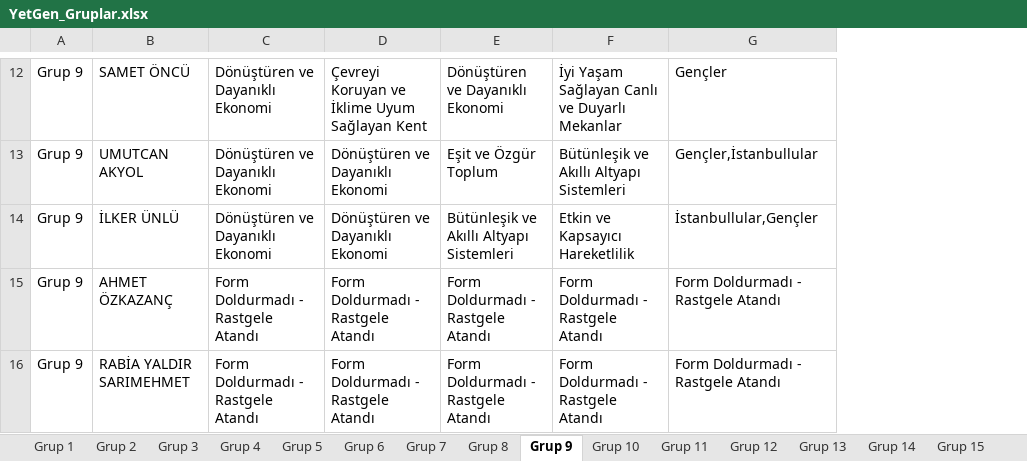
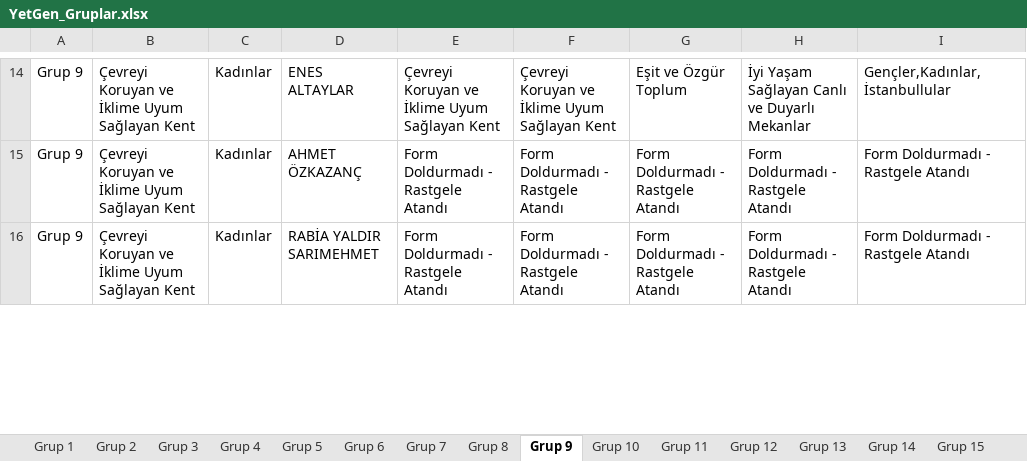
Before and after one commit to yetkingencler/gencyetenekgrupland-rma, an Excel workbook: dashboard/public/YetGen_Gruplar.xlsx, sheet Grup 9, drawn as a sheet; only a part is shown, gaps mark what is left out; values as stored, in another font and other column widths than the file's, no borders; removed rows and columns are numbered as before the commit, all else as after; the diff covers the shown part only; the diff names each change by its address in the sheet, - before the commit and + after, or states it on an @@ line.

```diff
--- a/dashboard/public/YetGen_Gruplar.xlsx (sheet Grup 9)
+++ b/dashboard/public/YetGen_Gruplar.xlsx (sheet Grup 9)
+column B, rows 14-16: all Çevreyi Koruyan ve İklime Uyum Sağlayan Kent
+column C, rows 14-16: all Kadınlar
-D14: SAMET ÖNCÜ
+D14: ENES ALTAYLAR
-E14: Dönüştüren ve Dayanıklı Ekonomi
+E14: Çevreyi Koruyan ve İklime Uyum Sağlayan Kent
-G14: Dönüştüren ve Dayanıklı Ekonomi
+G14: Eşit ve Özgür Toplum
-I14: Gençler
+I14: Gençler,Kadınlar,İstanbullular
-row 13: Grup 9 | UMUTCAN AKYOL | Dönüştüren ve Dayanıklı Ekonomi | Dönüştüren ve Dayanıklı Ekonomi | Eşit ve Özgür Toplum | Bütünleşik ve Akıllı Altyapı Sistemleri | Gençler,İstanbullular
-row 14: Grup 9 | İLKER ÜNLÜ | Dönüştüren ve Dayanıklı Ekonomi | Dönüştüren ve Dayanıklı Ekonomi | Bütünleşik ve Akıllı Altyapı Sistemleri | Etkin ve Kapsayıcı Hareketlilik | İstanbullular,Gençler
```
Also changed, not shown: 9 added rows, 7 removed rows and 12 edited cells elsewhere in this sheet, sheet Grup 10, sheet Grup 4, sheet Grup 15, sheet Grup 3, sheet Grup 8, sheet Grup 16, 15 more sheets, gruplanmis_kisiler_raporlu.xlsx, 4 other files.
